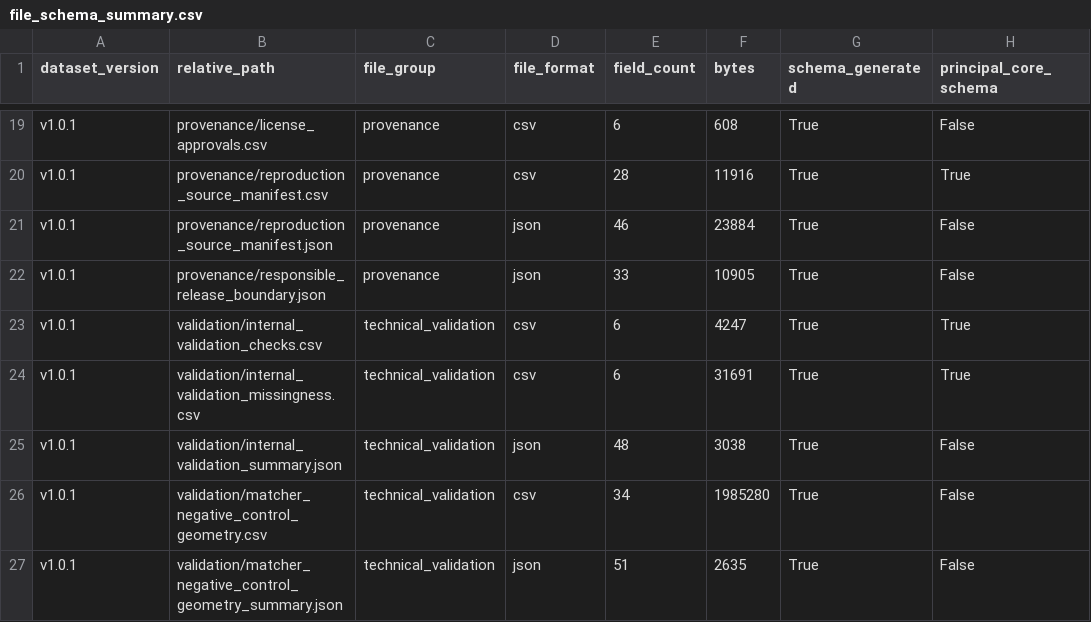
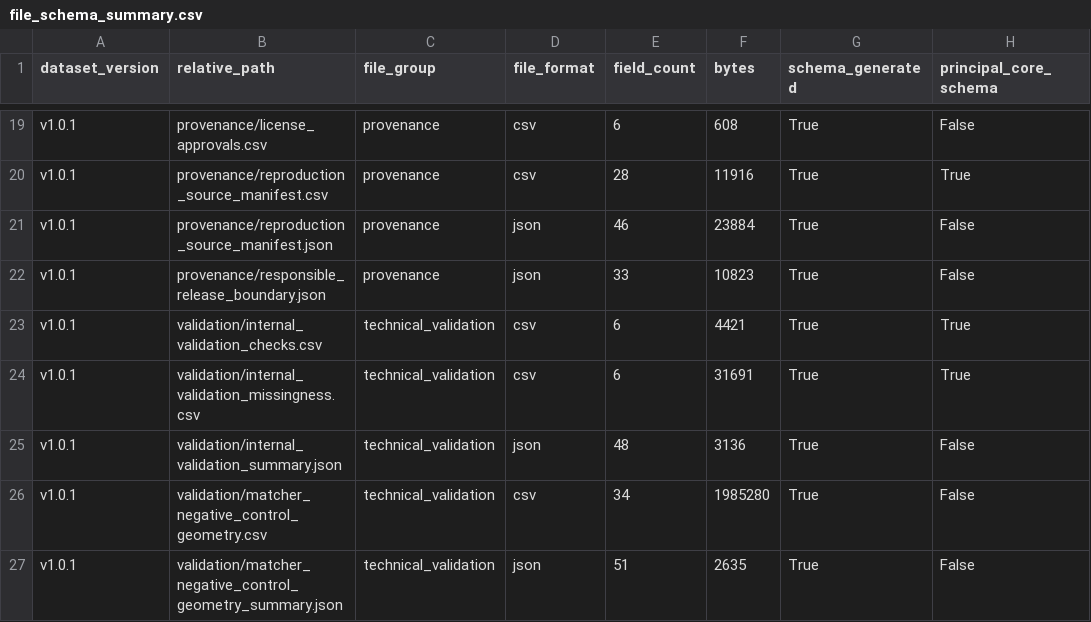
Before and after one commit to MingLeiZhou/PortugueseOPD, a CSV file: data/releases/PT60-Candidate-v1.0.1/schema/file_schema_summary.csv, drawn as a sheet; only a part is shown, gaps mark what is left out; the diff names each change by its address in the sheet, - before the commit and + after, or states it on an @@ line.

```diff
--- a/data/releases/PT60-Candidate-v1.0.1/schema/file_schema_summary.csv
+++ b/data/releases/PT60-Candidate-v1.0.1/schema/file_schema_summary.csv
-F22 (bytes): 10905
+F22 (bytes): 10823
-F23 (bytes): 4247
+F23 (bytes): 4421
-F25 (bytes): 3038
+F25 (bytes): 3136
```
Also changed, not shown: data/releases/PT60-Candidate-v1.0.1/schema/data_dictionary.csv, data/releases/PT60-Candidate-v1.0.1/validation/internal_validation_checks.csv, 46 other files.
